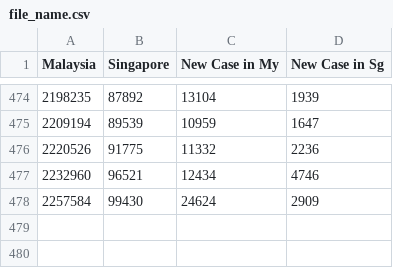
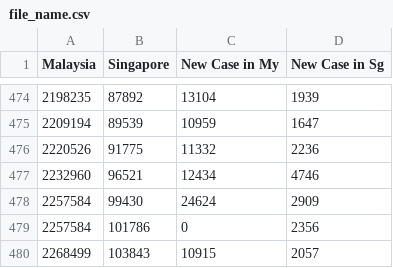
Before and after one commit to DavionChew/CovidMalaysiaSingapore, a CSV file: file_name.csv, drawn as a sheet; only a part is shown, gaps mark what is left out.

```diff
--- a/file_name.csv
+++ b/file_name.csv
@@ -478 +478,3 @@ Malaysia,Singapore,New Case in My,New Case in Sg
 2257584,99430,24624,2909
+2257584,101786,0,2356
+2268499,103843,10915,2057
```
Also changed, not shown: CoV_19.csv.
